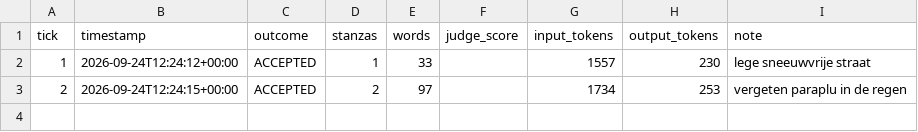
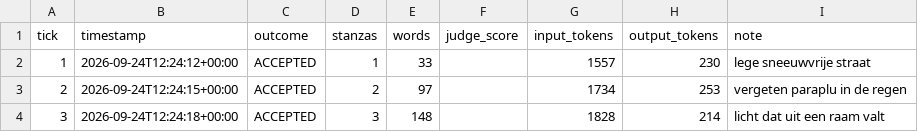
Before and after one commit to lrjohnst/juno, a CSV file: mission/metrics.csv, drawn as a sheet.

Commit message:
tick 3: accepted — licht dat uit een raam valt

```diff
--- a/mission/metrics.csv
+++ b/mission/metrics.csv
@@ -3 +3,2 @@ tick,timestamp,outcome,stanzas,words,judge_score,input_tokens,output_tokens,note
 2,2026-09-24T12:24:15+00:00,ACCEPTED,2,97,,1734,253,vergeten paraplu in de regen
+3,2026-09-24T12:24:18+00:00,ACCEPTED,3,148,,1828,214,licht dat uit een raam valt
```
Also changed, not shown: 4 other files.
